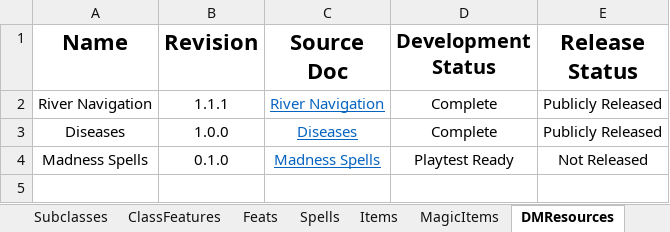
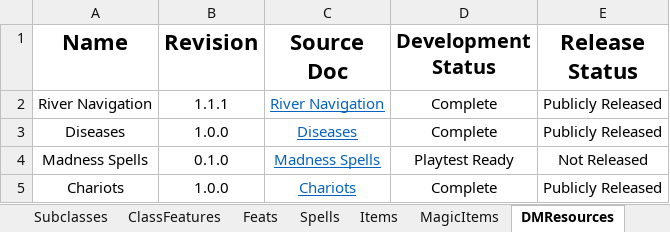
Before and after one commit to HankSnouwaert/DnD-Homebrew, an Excel workbook: ContentList.xlsx, sheet DMResources, drawn as a sheet; values as stored, in another font and other column widths than the file's, no borders; conditional formats not drawn; 1 other sheet too large or unreadable and not compared; the diff names each change by its address in the sheet, - before the commit and + after, or states it on an @@ line.

Commit message:
Add magic chariots to content lists

```diff
--- a/ContentList.xlsx (sheet DMResources)
+++ b/ContentList.xlsx (sheet DMResources)
+row 5: Chariots | 1.0.0 | Chariots | Complete | Publicly Released
```
Also changed, not shown: sheet MagicItems, sheet Items, PublicContentList.xlsx.
